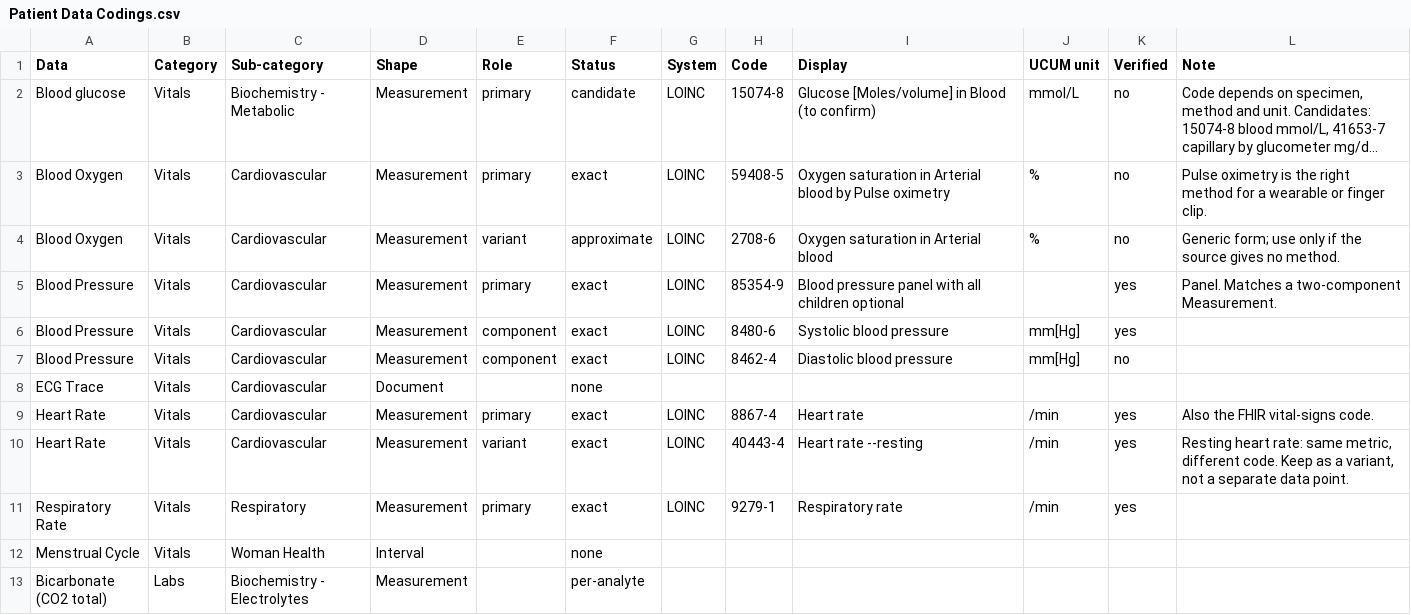
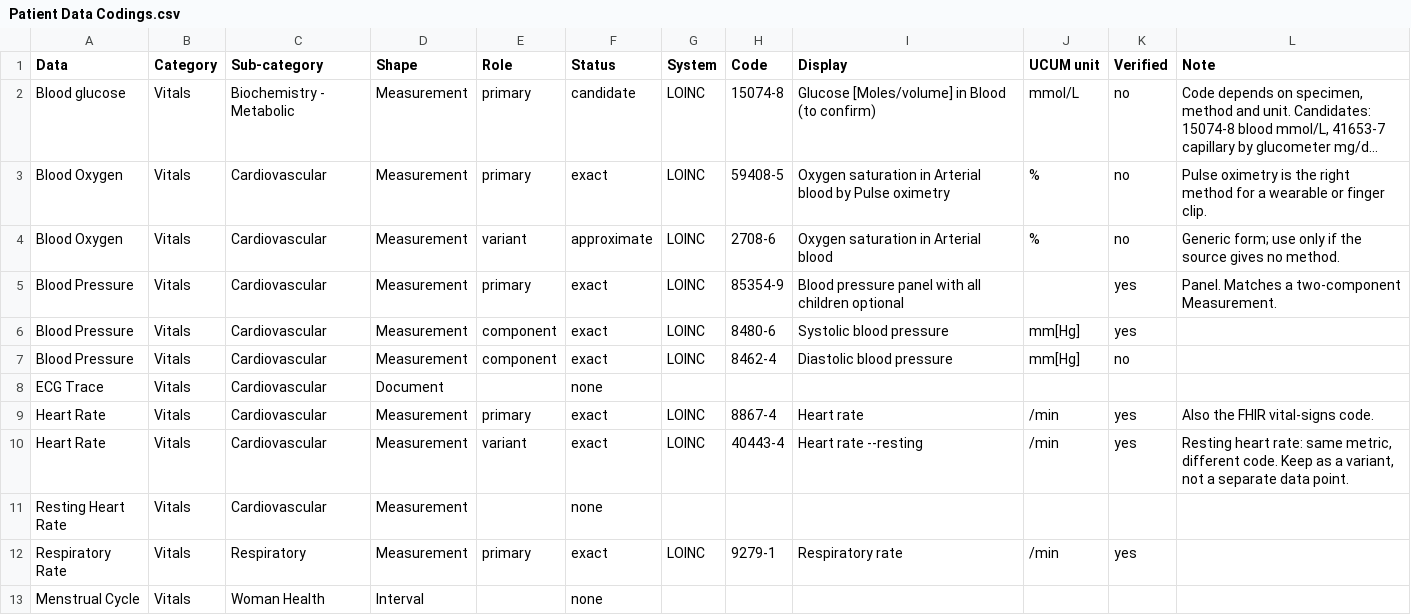
Before and after one commit to Laul/LauWell, a CSV file: docs/data-structure/health-data-model/Patient Data Codings.csv, drawn as a sheet; only a part is shown; the shorter side is filled out with more unchanged rows; long unchanged cells end in ….

```diff
--- a/docs/data-structure/health-data-model/Patient Data Codings.csv
+++ b/docs/data-structure/health-data-model/Patient Data Codings.csv
@@ -10,2 +10,3 @@
 "Heart Rate","Vitals","Cardiovascular","Measurement","variant","exact","LOINC","40443-4","Heart rate --resting","/min","yes","Resting heart rate: same metric, different code. Keep as a variant, not a separate data point."
+"Resting Heart Rate","Vitals","Cardiovascular","Measurement","","none","","","","","",""
 "Respiratory Rate","Vitals","Respiratory","Measurement","primary","exact","LOINC","9279-1","Respiratory rate","/min","yes",""
```
Also changed, not shown: docs/data-structure/health-data-model/Patient Data Categories.csv, docs/data-structure/health-data-model/Patient Data Model.csv, 10 other files.
